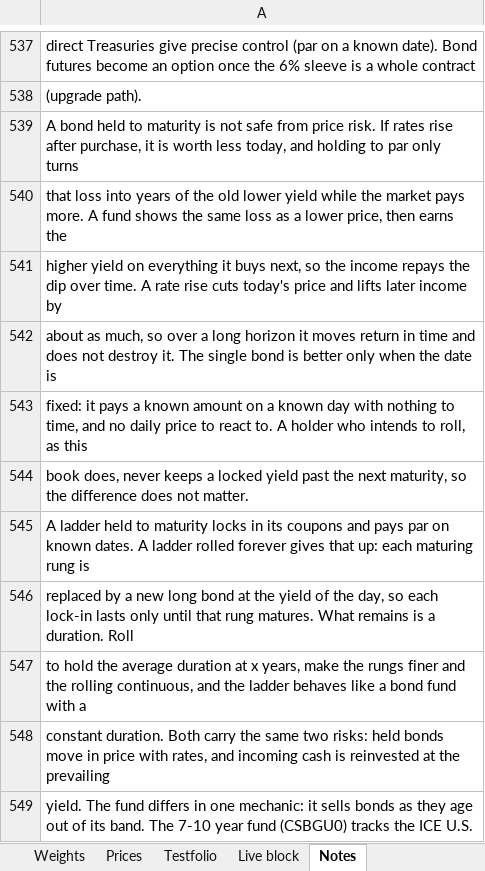
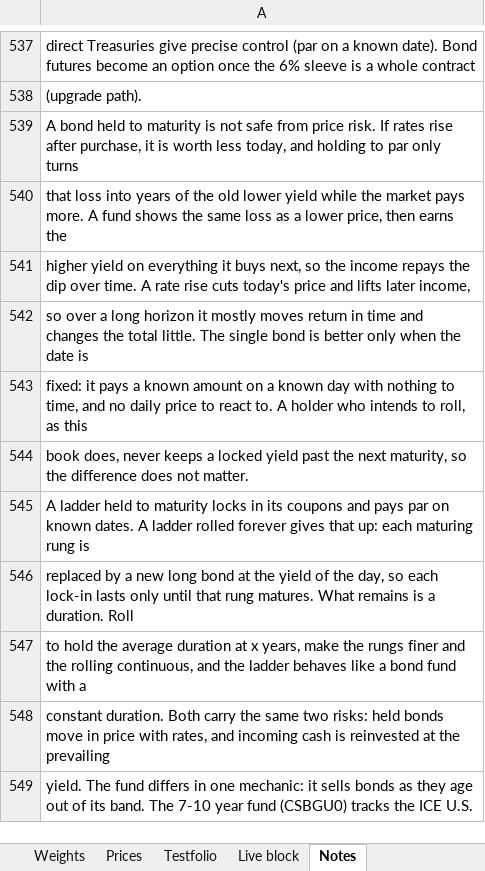
Before and after one commit to 0q239/capital-efficient-portfolio-builder, an Excel workbook: portfolio_builder.xlsx, sheet Notes, drawn as a sheet; only a part is shown, gaps mark what is left out; values as stored, in another font and other column widths than the file's, no borders; charts and pictures not drawn; the diff names each change by its address in the sheet, - before the commit and + after, or states it on an @@ line.

Commit message:
Updated spreadsheet

```diff
--- a/portfolio_builder.xlsx (sheet Notes)
+++ b/portfolio_builder.xlsx (sheet Notes)
-A541: …lifts later income by
+A541: …lifts later income,
-A542: about as much, so over a long horizon it moves return in time and does not destroy it. The single…
+A542: so over a long horizon it mostly moves return in time and changes the total little. The single…
```
